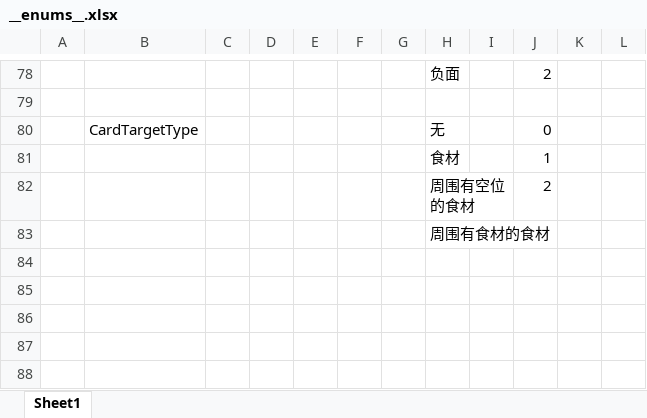
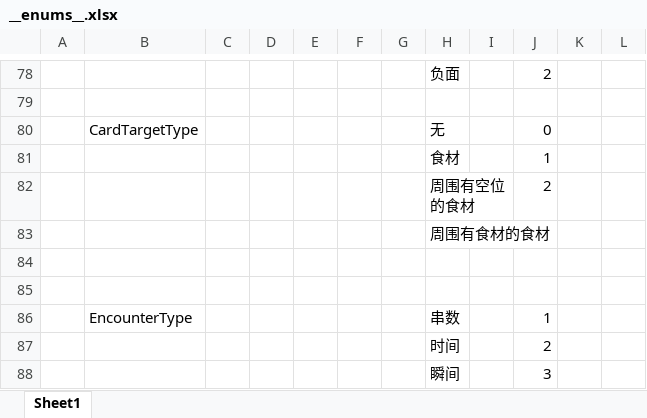
Before and after one commit to Jaeger0624/BBQ-Heaven, an Excel workbook: Config/Datas/__enums__.xlsx, sheet Sheet1, drawn as a sheet; only a part is shown, gaps mark what is left out; values as stored, in another font and other column widths than the file's, no borders; the diff names each change by its address in the sheet, - before the commit and + after, or states it on an @@ line.

```diff
--- a/Config/Datas/__enums__.xlsx (sheet Sheet1)
+++ b/Config/Datas/__enums__.xlsx (sheet Sheet1)
+row 84: (empty)
+row 85: (empty)
+row 86:  | EncounterType |  |  |  |  |  | 串数 |  | 1
+row 87:  |  |  |  |  |  |  | 时间 |  | 2
+row 88:  |  |  |  |  |  |  | 瞬间 |  | 3
```
Also changed, not shown: Config/Datas/CardDatas/CardData.xlsx, Config/Datas/__beans__.xlsx, 31 other files.
